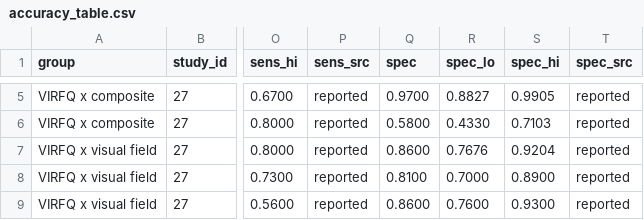
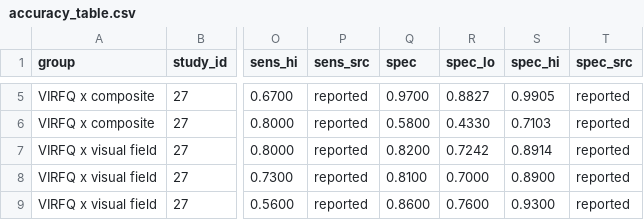
Before and after one commit to andfaulkner/low-vision-rehab-questionnaire, a CSV file: analysis/synthesis/accuracy_table.csv, drawn as a sheet; only a part is shown, gaps mark what is left out; the diff names each change by its address in the sheet, - before the commit and + after, or states it on an @@ line.

```diff
--- a/analysis/synthesis/accuracy_table.csv
+++ b/analysis/synthesis/accuracy_table.csv
-Q7 (spec): 0.8600
+Q7 (spec): 0.8200
-R7 (spec_lo): 0.7676
+R7 (spec_lo): 0.7242
-S7 (spec_hi): 0.9204
+S7 (spec_hi): 0.8914
```
Also changed, not shown: analysis/extraction/dta.csv, analysis/extraction/resolutions.csv, 27 other files.
